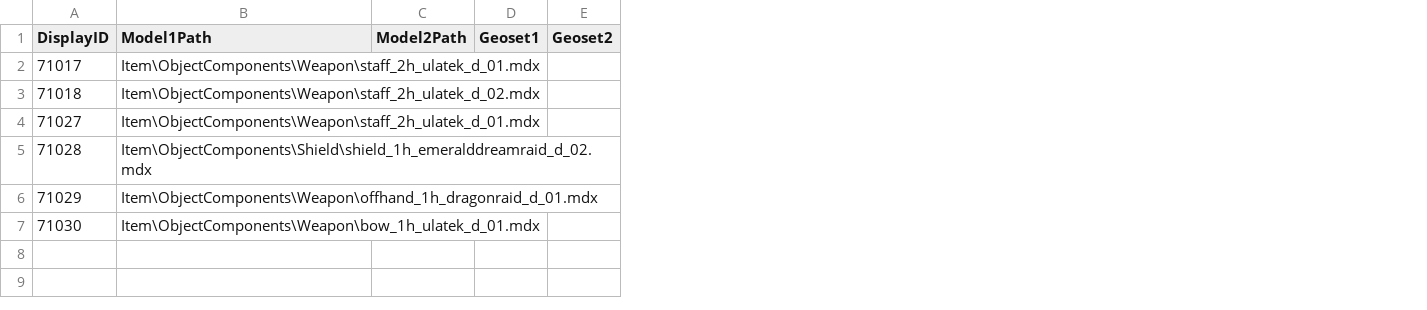
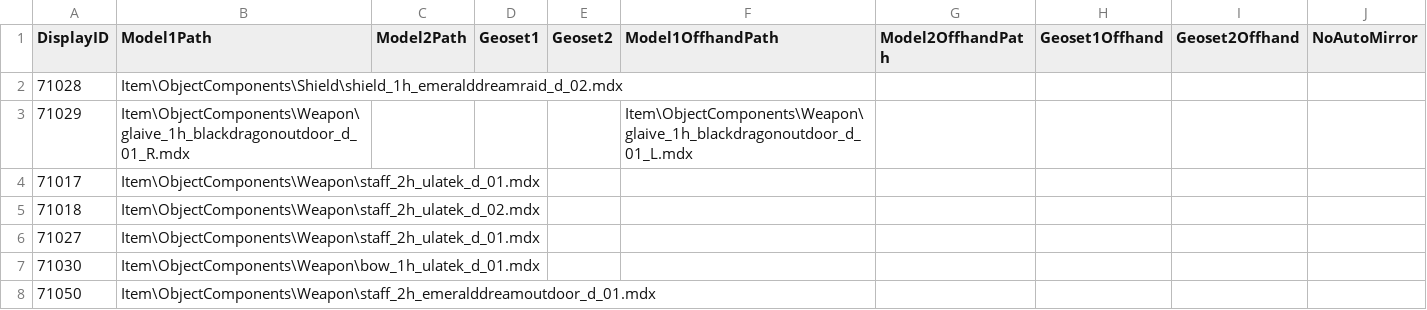
Before and after one commit to TheDaveCalaz/wxl-equip-plus, a CSV file: Samples and instructions/WXLWeaponModels.csv, drawn as a sheet; removed rows and columns are numbered as before the commit, all else as after; the diff names each change by its address in the sheet, - before the commit and + after, or states it on an @@ line.

```diff
--- a/Samples and instructions/WXLWeaponModels.csv
+++ b/Samples and instructions/WXLWeaponModels.csv
+column F (Model1OffhandPath), empty
+column G (Model2OffhandPath), empty
+column H (Geoset1Offhand), empty
+column I (Geoset2Offhand), empty
+column J (NoAutoMirror), empty
@@ row 5 moved to row 2: 71028 @@
+row 3: 71029 | Item\ObjectComponents\Weapon\glaive_1h_blackdragonoutdoor_d_01_R.mdx |  |  |  | Item\ObjectComponents\Weapon\glaive_1h_blackdragonoutdoor_d_01_L.mdx
-row 6: 71029 | Item\ObjectComponents\Weapon\offhand_1h_dragonraid_d_01.mdx
+row 8: 71050 | Item\ObjectComponents\Weapon\staff_2h_emeralddreamoutdoor_d_01.mdx
```
Also changed, not shown: Samples and instructions/WXLItemDisplayModelMaterials.csv, Samples and instructions/WXLItemDisplayModels.csv, 8 other files.
